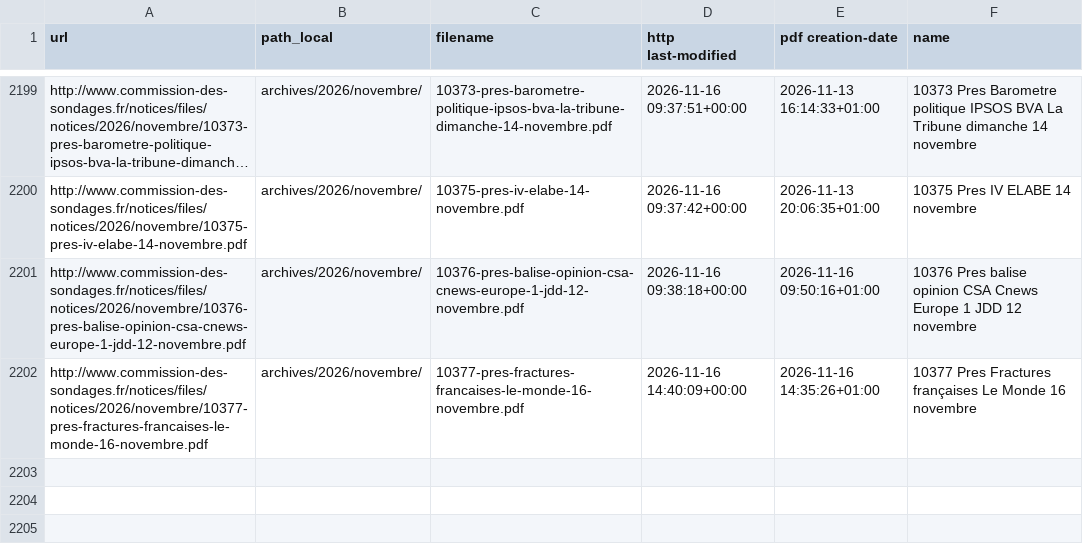
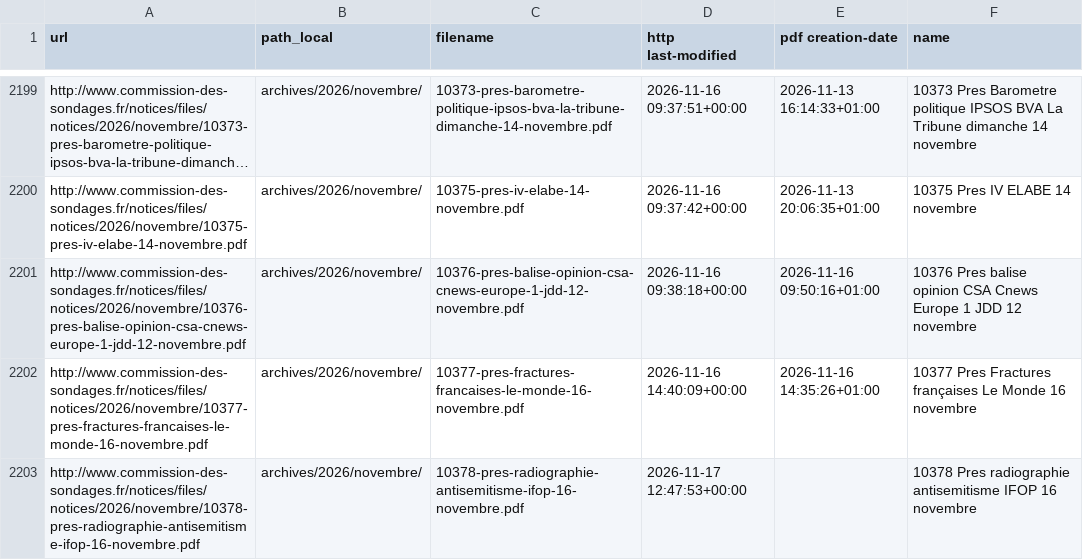
Before and after one commit to MieuxVoter/sondages-commission-index, a CSV file: files.csv, drawn as a sheet; only a part is shown, gaps mark what is left out; long unchanged cells end in …; the diff names each change by its address in the sheet, - before the commit and + after, or states it on an @@ line.

```diff
--- a/files.csv
+++ b/files.csv
+row 2203: http://www.commission-des-sondages.fr/notices/files/notices/2026/novembre/10378-pres-radiographie-antisemitisme-ifop-16-novembre.pdf | archives/2026/novembre/ | 10378-pres-radiographie-antisemitisme-ifop-16-novembre.pdf | 2026-11-17 12:47:53+00:00 |  | 10378 Pres radiographie antisemitisme IFOP 16 novembre
```
Also changed, not shown: base.csv, notices_catalog.csv, 2 other files.
